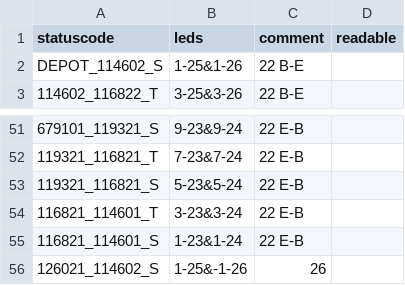
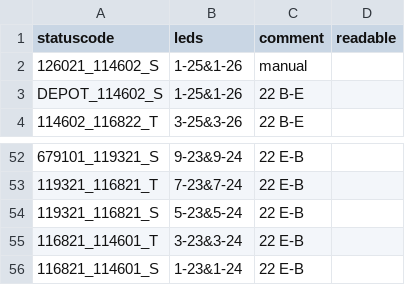
Before and after one commit to lumaghg/rnv-train-monitor, a CSV file: src/statuscode_led_mapping.csv, drawn as a sheet; only a part is shown, gaps mark what is left out; removed rows and columns are numbered as before the commit, all else as after; the diff names each change by its address in the sheet, - before the commit and + after, or states it on an @@ line.

Commit message:
improce excel

```diff
--- a/src/statuscode_led_mapping.csv
+++ b/src/statuscode_led_mapping.csv
+row 2: 126021_114602_S | 1-25&1-26 | manual
-row 56: 126021_114602_S | 1-25&-1-26 | 26
```
